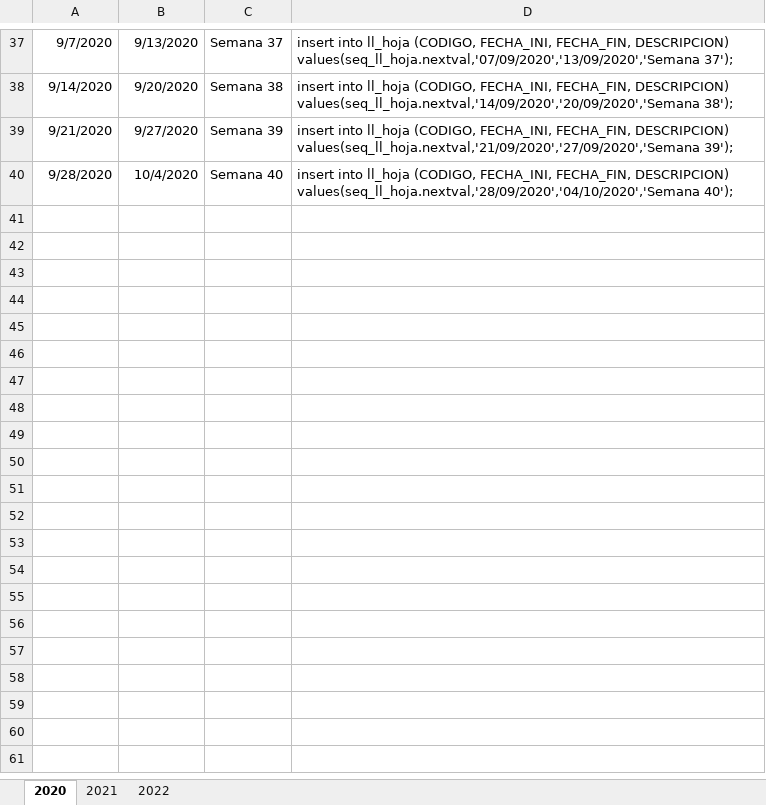
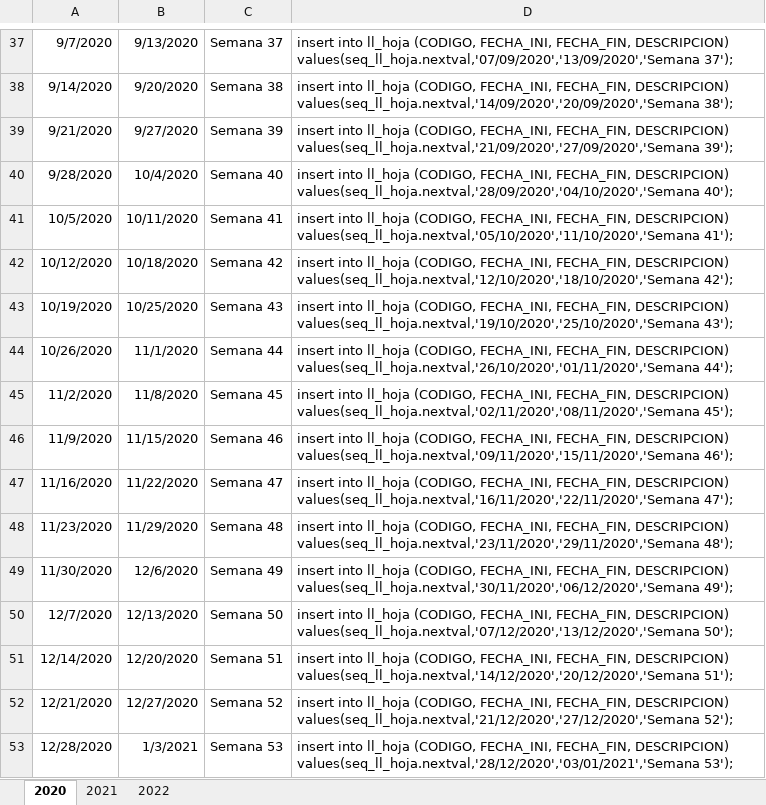
Before and after one commit to llozada861/Cygnus, an Excel workbook: NET/CygnusAzure/Cygnus2-0/BaseDatos/Hojas.xlsx, sheet 2020, drawn as a sheet; only a part is shown, gaps mark what is left out; values as stored, in another font and other column widths than the file's, no borders; the diff names each change by its address in the sheet, - before the commit and + after, or states it on an @@ line.

```diff
--- a/NET/CygnusAzure/Cygnus2-0/BaseDatos/Hojas.xlsx (sheet 2020)
+++ b/NET/CygnusAzure/Cygnus2-0/BaseDatos/Hojas.xlsx (sheet 2020)
+row 41: 10/5/2020 | 10/11/2020 | Semana 41 | insert into ll_hoja (CODIGO, FECHA_INI, FECHA_FIN, DESCRIPCION) values(seq_ll_hoja.nextval,'05/10/2020','11/10/2020','Semana 41');
+row 42: 10/12/2020 | 10/18/2020 | Semana 42 | insert into ll_hoja (CODIGO, FECHA_INI, FECHA_FIN, DESCRIPCION) values(seq_ll_hoja.nextval,'12/10/2020','18/10/2020','Semana 42');
+row 43: 10/19/2020 | 10/25/2020 | Semana 43 | insert into ll_hoja (CODIGO, FECHA_INI, FECHA_FIN, DESCRIPCION) values(seq_ll_hoja.nextval,'19/10/2020','25/10/2020','Semana 43');
+row 44: 10/26/2020 | 11/1/2020 | Semana 44 | insert into ll_hoja (CODIGO, FECHA_INI, FECHA_FIN, DESCRIPCION) values(seq_ll_hoja.nextval,'26/10/2020','01/11/2020','Semana 44');
+row 45: 11/2/2020 | 11/8/2020 | Semana 45 | insert into ll_hoja (CODIGO, FECHA_INI, FECHA_FIN, DESCRIPCION) values(seq_ll_hoja.nextval,'02/11/2020','08/11/2020','Semana 45');
+row 46: 11/9/2020 | 11/15/2020 | Semana 46 | insert into ll_hoja (CODIGO, FECHA_INI, FECHA_FIN, DESCRIPCION) values(seq_ll_hoja.nextval,'09/11/2020','15/11/2020','Semana 46');
+row 47: 11/16/2020 | 11/22/2020 | Semana 47 | insert into ll_hoja (CODIGO, FECHA_INI, FECHA_FIN, DESCRIPCION) values(seq_ll_hoja.nextval,'16/11/2020','22/11/2020','Semana 47');
+row 48: 11/23/2020 | 11/29/2020 | Semana 48 | insert into ll_hoja (CODIGO, FECHA_INI, FECHA_FIN, DESCRIPCION) values(seq_ll_hoja.nextval,'23/11/2020','29/11/2020','Semana 48');
+row 49: 11/30/2020 | 12/6/2020 | Semana 49 | insert into ll_hoja (CODIGO, FECHA_INI, FECHA_FIN, DESCRIPCION) values(seq_ll_hoja.nextval,'30/11/2020','06/12/2020','Semana 49');
+row 50: 12/7/2020 | 12/13/2020 | Semana 50 | insert into ll_hoja (CODIGO, FECHA_INI, FECHA_FIN, DESCRIPCION) values(seq_ll_hoja.nextval,'07/12/2020','13/12/2020','Semana 50');
+row 51: 12/14/2020 | 12/20/2020 | Semana 51 | insert into ll_hoja (CODIGO, FECHA_INI, FECHA_FIN, DESCRIPCION) values(seq_ll_hoja.nextval,'14/12/2020','20/12/2020','Semana 51');
+row 52: 12/21/2020 | 12/27/2020 | Semana 52 | insert into ll_hoja (CODIGO, FECHA_INI, FECHA_FIN, DESCRIPCION) values(seq_ll_hoja.nextval,'21/12/2020','27/12/2020','Semana 52');
+row 53: 12/28/2020 | 1/3/2021 | Semana 53 | insert into ll_hoja (CODIGO, FECHA_INI, FECHA_FIN, DESCRIPCION) values(seq_ll_hoja.nextval,'28/12/2020','03/01/2021','Semana 53');
```
Also changed, not shown: 10 other files.
